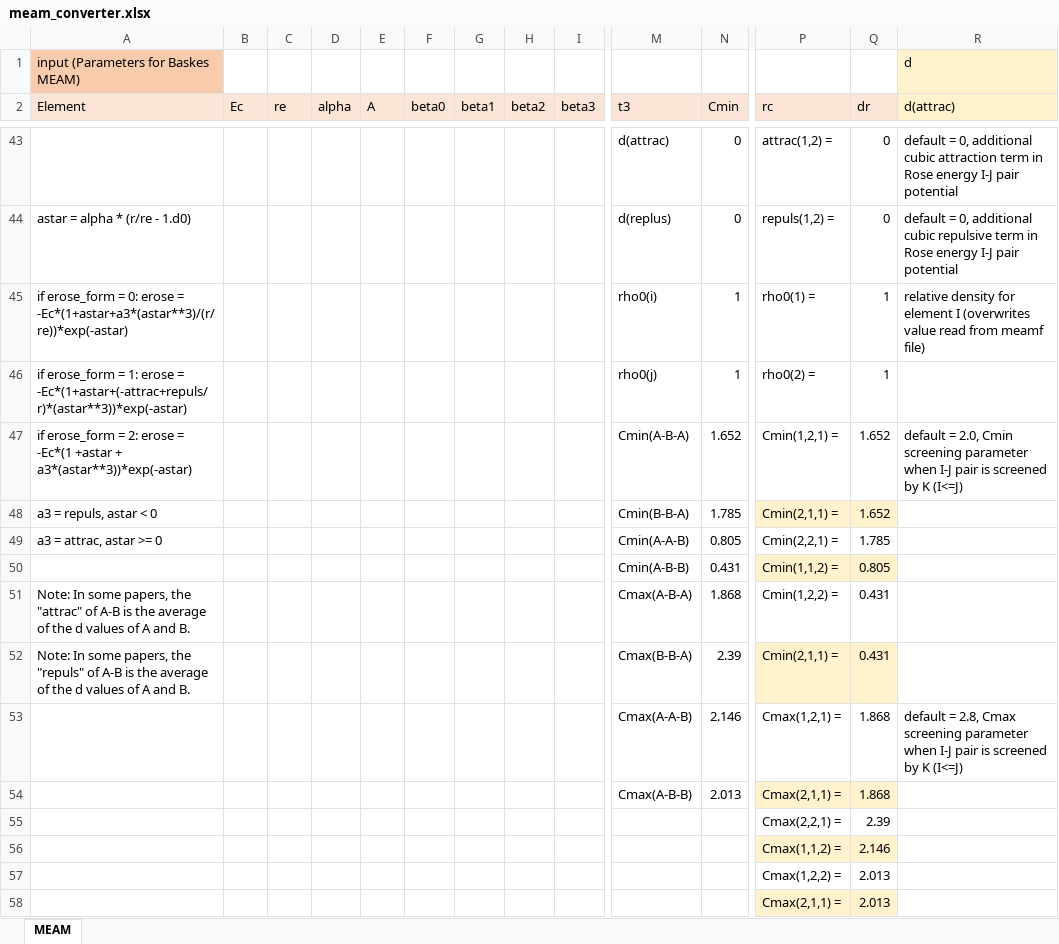
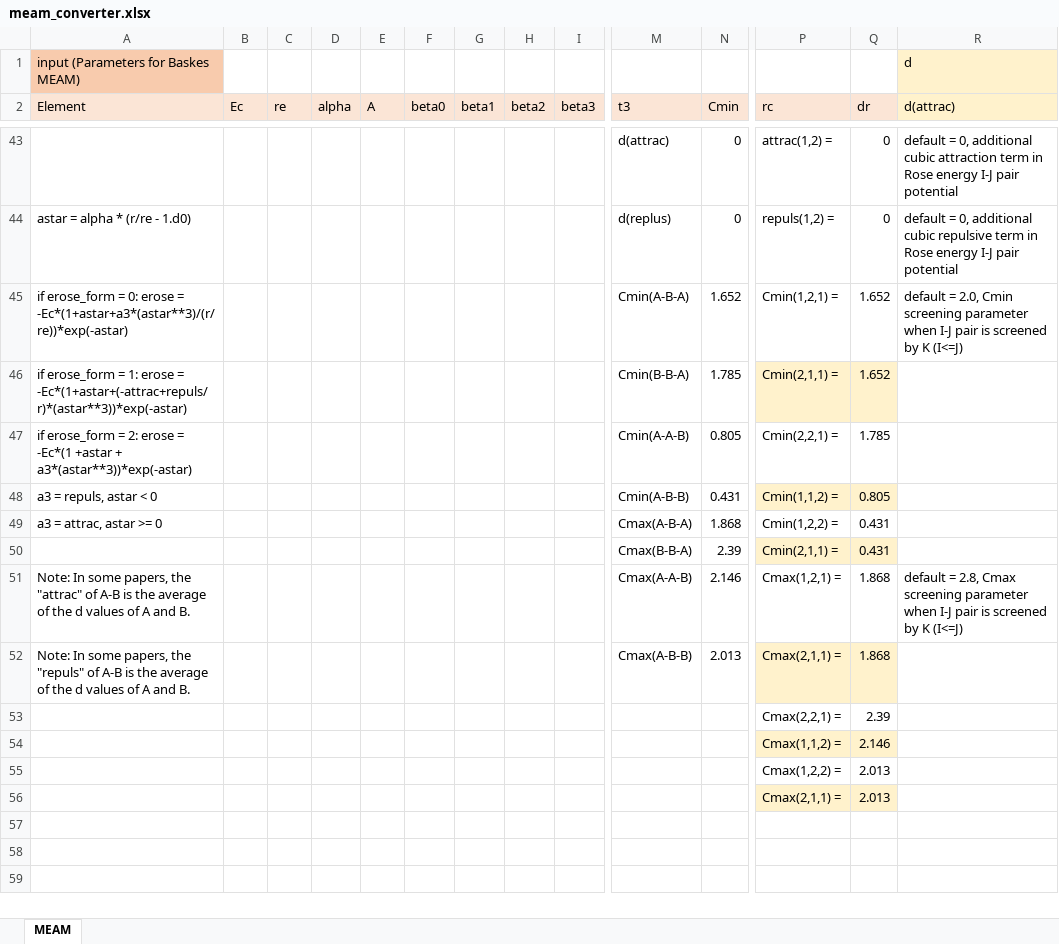
Before and after one commit to by-student-2017/lammps_education_metal_win, an Excel workbook: potentials/meam/meam_converter.xlsx, sheet MEAM, drawn as a sheet; only a part is shown, gaps mark what is left out; values as stored, in another font and other column widths than the file's, no borders; removed rows and columns are numbered as before the commit, all else as after; rows hold the shown columns only; the diff covers the shown part only; the diff names each change by its address in the sheet, - before the commit and + after, or states it on an @@ line.

```diff
--- a/potentials/meam/meam_converter.xlsx (sheet MEAM)
+++ b/potentials/meam/meam_converter.xlsx (sheet MEAM)
-row 45: if erose_form = 0: erose = -Ec*(1+astar+a3*(astar**3)/(r/re))*exp(-astar) |  |  |  |  |  |  |  |  | rho0(i) | 1 | rho0(1) = | 1 | relative density for element I (overwrites value read from meamf file)
-row 46: if erose_form = 1: erose = -Ec*(1+astar+(-attrac+repuls/r)*(astar**3))*exp(-astar) |  |  |  |  |  |  |  |  | rho0(j) | 1 | rho0(2) = | 1
-A45 (Element): …erose_form = 2: erose = -Ec*(1 +astar + a3*(astar**3))*exp(-astar)
+A45 (Element): …erose_form = 0: erose = -Ec*(1+astar+a3*(astar**3)/(r/re))*exp(-astar)
-A46 (Element): a3 = repuls, astar < 0
+A46 (Element): if erose_form = 1: erose = -Ec*(1+astar+(-attrac+repuls/r)*(astar**3))*exp(-astar)
-A47 (Element): a3 = attrac, astar >= 0
+A47 (Element): if erose_form = 2: erose = -Ec*(1 +astar + a3*(astar**3))*exp(-astar)
-A48 (Element): (empty)
+A48 (Element): a3 = repuls, astar < 0
-A49 (Element): Note: In some papers, the "attrac" of A-B is the average of the d values of A and B.
+A49 (Element): a3 = attrac, astar >= 0
-A50 (Element): Note: In some papers, the "repuls" of A-B is the average of the d values of A and B.
+A50 (Element): (empty)
-A51 (Element): (empty)
+A51 (Element): Note: In some papers, the "attrac" of A-B is the average of the d values of A and B.
-A52 (Element): (empty)
+A52 (Element): Note: In some papers, the "repuls" of A-B is the average of the d values of A and B.
```
Also changed, not shown: 4 added rows, 4 removed rows, 69 edited cells and cell formats elsewhere in this sheet, formulas that keep their value.
